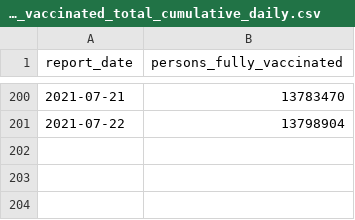
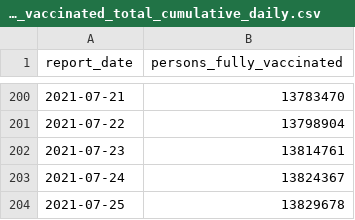
Before and after one commit to cbschicago/IL-COVID-19-vaccine-data, a CSV file: output/idph_fully_vaccinated_total_cumulative_daily.csv, drawn as a sheet; only a part is shown, gaps mark what is left out.

```diff
--- a/output/idph_fully_vaccinated_total_cumulative_daily.csv
+++ b/output/idph_fully_vaccinated_total_cumulative_daily.csv
@@ -201 +201,4 @@ report_date,persons_fully_vaccinated
 2021-07-22,13798904
+2021-07-23,13814761
+2021-07-24,13824367
+2021-07-25,13829678
```
Also changed, not shown: output/idph_fully_vaccinated_age_group_cumulative_daily.csv, output/idph_vaccine_administration_data_current_by_county.csv, 20 other files.
